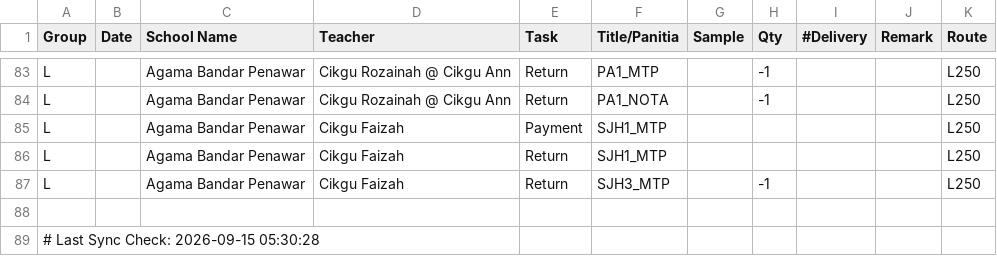
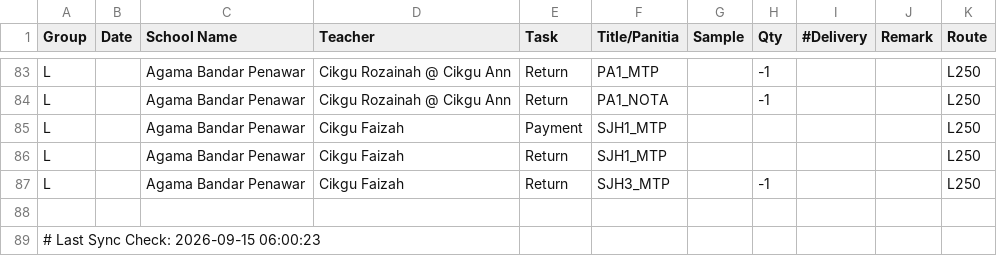
Before and after one commit to myscholar2298-coder/Logistic-Matrix, a CSV file: Extract_Dispatch_Data.csv, drawn as a sheet; only a part is shown, gaps mark what is left out.

Commit message:
Automated CSV update via Task Scheduler at 2026-09-15 06:00:23

```diff
--- a/Extract_Dispatch_Data.csv
+++ b/Extract_Dispatch_Data.csv
@@ -88,2 +88,2 @@ L,,Agama Bandar Penawar,Cikgu Faizah,Return,SJH3_MTP,,-1,,,L250
 
-# Last Sync Check: 2026-09-15 05:30:28
+# Last Sync Check: 2026-09-15 06:00:23
```
